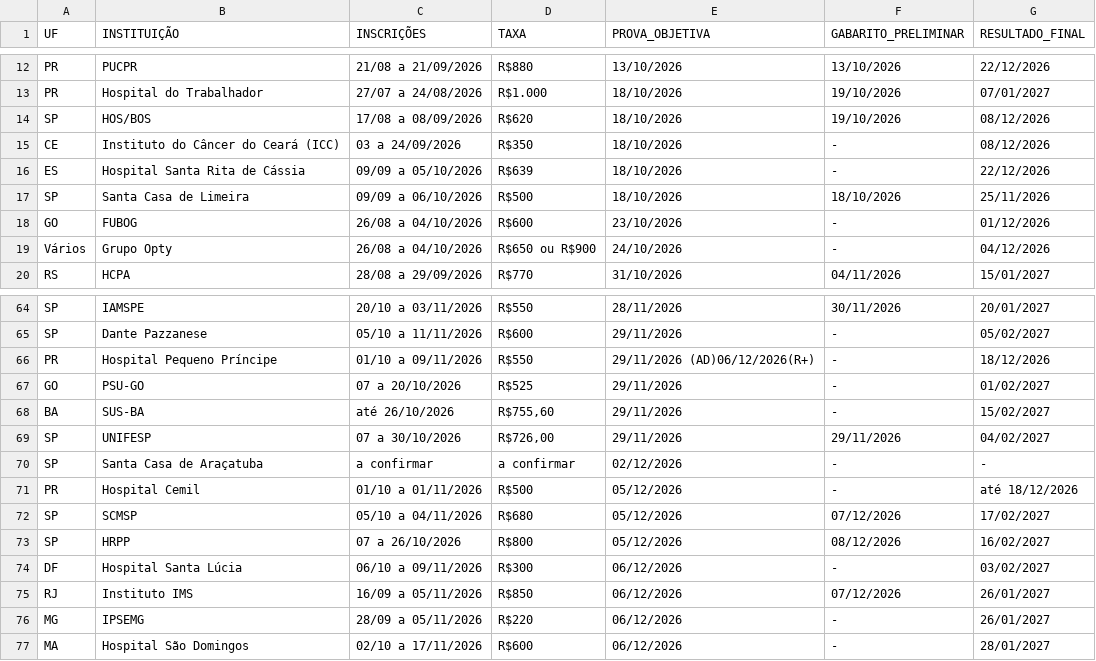
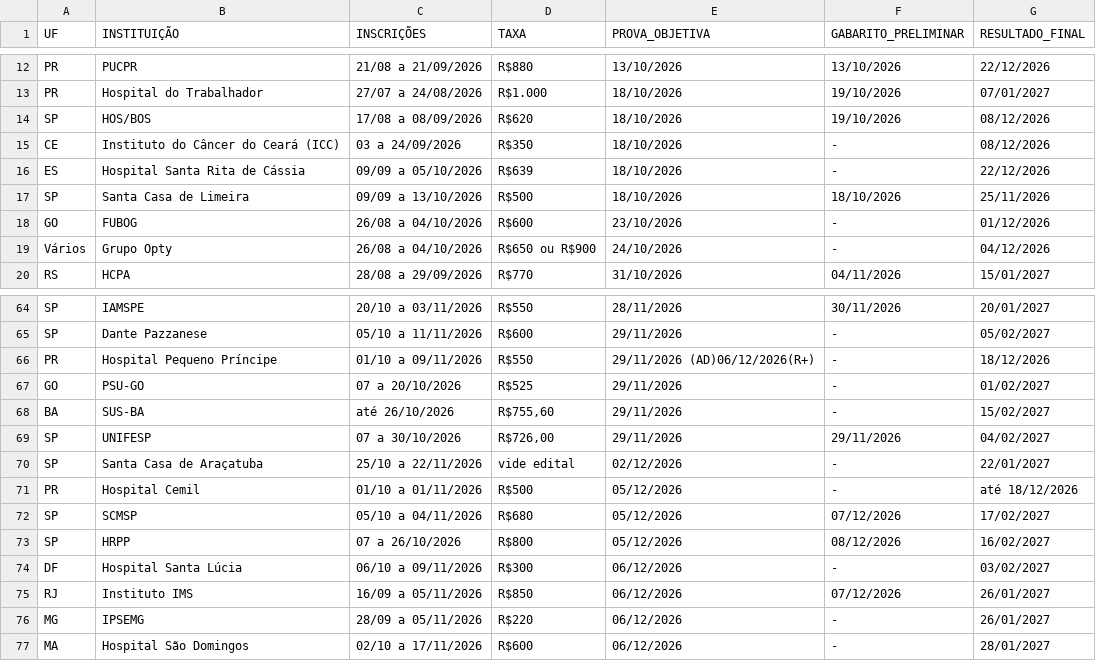
Before and after one commit to cadeteafya/calendario-provas, a CSV file: data/calendario_residencia.csv, drawn as a sheet; only a part is shown, gaps mark what is left out.

```diff
--- a/data/calendario_residencia.csv
+++ b/data/calendario_residencia.csv
@@ -16,3 +16,3 @@ CE,Instituto do Câncer do Ceará (ICC),03 a 24/09/2026,R$350,18/10/2026,-,08/12
 ES,Hospital Santa Rita de Cássia,09/09 a 05/10/2026,R$639,18/10/2026,-,22/12/2026
-SP,Santa Casa de Limeira,09/09 a 06/10/2026,R$500,18/10/2026,18/10/2026,25/11/2026
+SP,Santa Casa de Limeira,09/09 a 13/10/2026,R$500,18/10/2026,18/10/2026,25/11/2026
 GO,FUBOG,26/08 a 04/10/2026,R$600,23/10/2026,-,01/12/2026
@@ -69,3 +69,3 @@ BA,SUS-BA,até 26/10/2026,"R$755,60",29/11/2026,-,15/02/2027
 SP,UNIFESP,07 a 30/10/2026,"R$726,00",29/11/2026,29/11/2026,04/02/2027
-SP,Santa Casa de Araçatuba,a confirmar,a confirmar,02/12/2026,-,-
+SP,Santa Casa de Araçatuba,25/10 a 22/11/2026,vide edital,02/12/2026,-,22/01/2027
 PR,Hospital Cemil,01/10 a 01/11/2026,R$500,05/12/2026,-,até 18/12/2026
```
Also changed, not shown: 2 other files.
